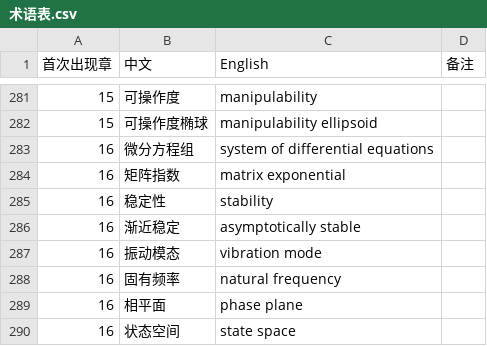
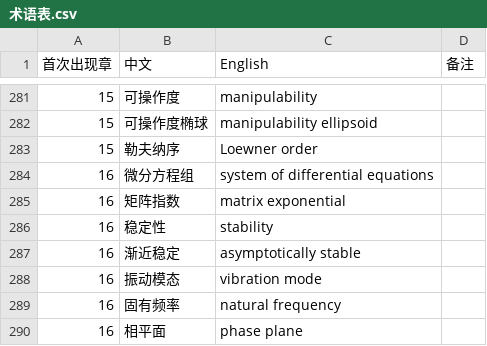
Before and after one commit to eddiezgq/WenQuest, a CSV file: textbook/linalg/conventions/术语表.csv, drawn as a sheet; only a part is shown, gaps mark what is left out; the shorter side is filled out with more unchanged rows.

```diff
--- a/textbook/linalg/conventions/术语表.csv
+++ b/textbook/linalg/conventions/术语表.csv
@@ -282,2 +282,3 @@
 15,可操作度椭球,manipulability ellipsoid,
+15,勒夫纳序,Loewner order,
 16,微分方程组,system of differential equations,
```
Also changed, not shown: 37 other files.
